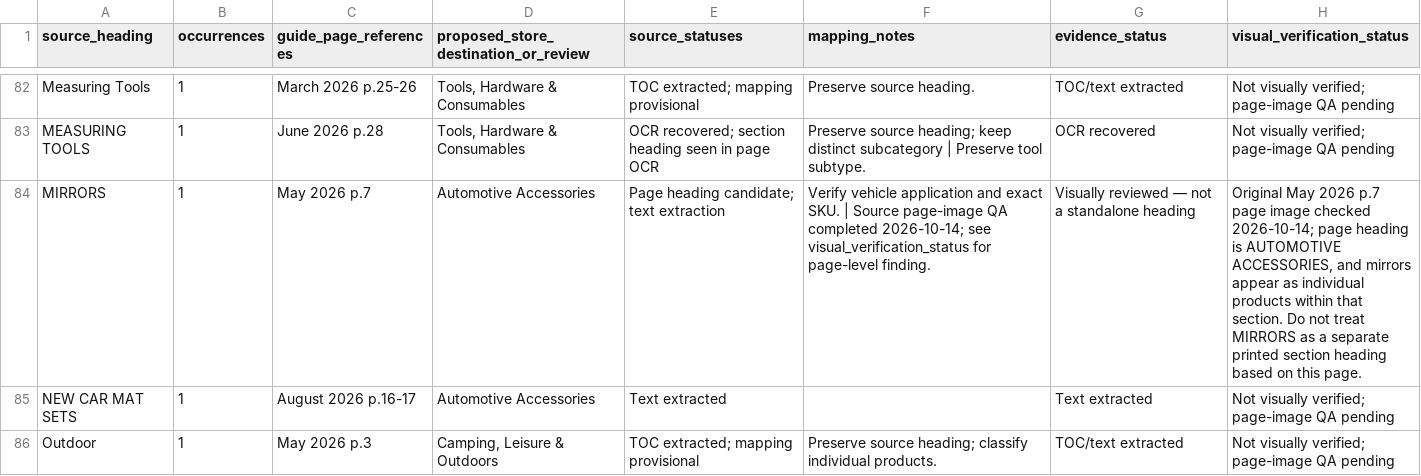
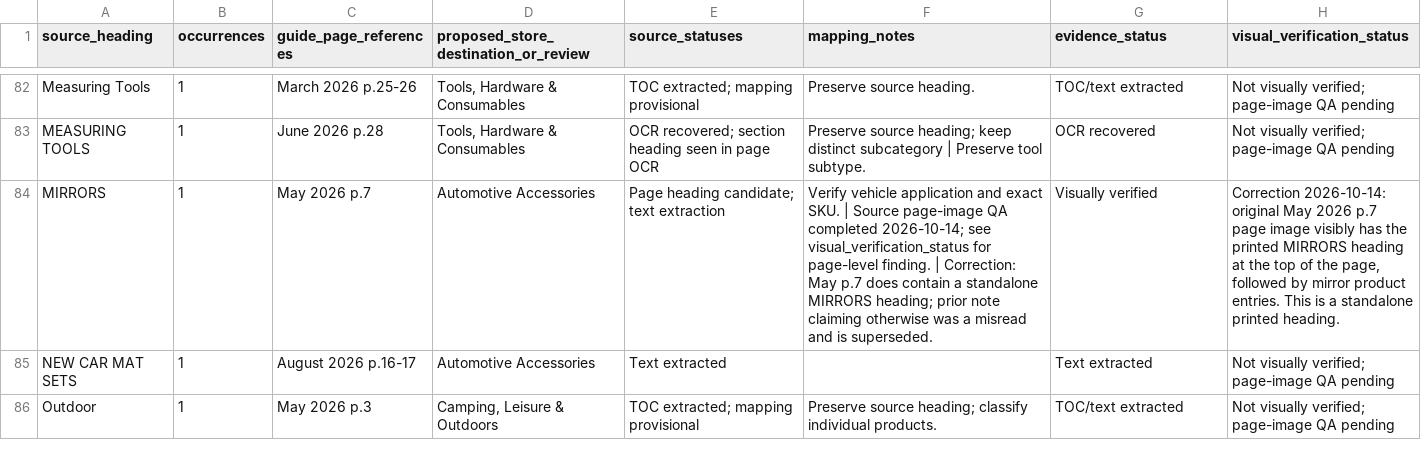
Before and after one commit to getwiredautoworx-max/get-wired-autoworx-store, a CSV file: staging/source-extracts/ASC_SOURCE_CATEGORY_CROSSWALK_2026-10-13.csv, drawn as a sheet; only a part is shown, gaps mark what is left out.

Commit message:
audit: correct mirror heading visual verification

```diff
--- a/staging/source-extracts/ASC_SOURCE_CATEGORY_CROSSWALK_2026-10-13.csv
+++ b/staging/source-extracts/ASC_SOURCE_CATEGORY_CROSSWALK_2026-10-13.csv
@@ -83,3 +83,3 @@
 "MEASURING TOOLS","1","June 2026 p.28","Tools, Hardware & Consumables","OCR recovered; section heading seen in page OCR","Preserve source heading; keep distinct subcategory | Preserve tool subtype.","OCR recovered","Not visually verified; page-image QA pending"
-"MIRRORS","1","May 2026 p.7","Automotive Accessories","Page heading candidate; text extraction","Verify vehicle application and exact SKU. | Source page-image QA completed 2026-10-14; see visual_verification_status for page-level finding.","Visually reviewed — not a standalone heading","Original May 2026 p.7 page image checked 2026-10-14; page heading is AUTOMOTIVE ACCESSORIES, and mirrors appear as individual products within that section. Do not treat MIRRORS as a separate printed section heading based on this page."
+"MIRRORS","1","May 2026 p.7","Automotive Accessories","Page heading candidate; text extraction","Verify vehicle application and exact SKU. | Source page-image QA completed 2026-10-14; see visual_verification_status for page-level finding. | Correction: May p.7 does contain a standalone MIRRORS heading; prior note claiming otherwise was a misread and is superseded.","Visually verified","Correction 2026-10-14: original May 2026 p.7 page image visibly has the printed MIRRORS heading at the top of the page, followed by mirror product entries. This is a standalone printed heading."
 "NEW CAR MAT SETS","1","August 2026 p.16-17","Automotive Accessories","Text extracted","","Text extracted","Not visually verified; page-image QA pending"
```
